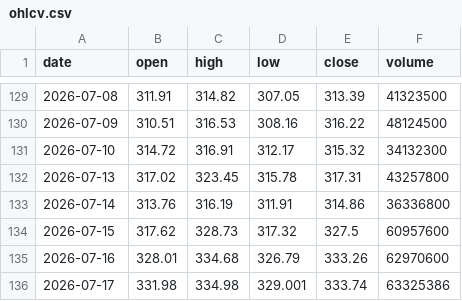
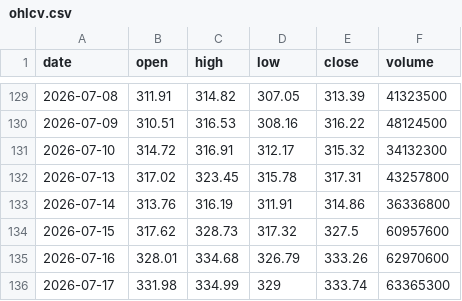
Before and after one commit to Pubmarks/datasets, a CSV file: data/stocks/AAPL/2026/ohlcv.csv, drawn as a sheet; only a part is shown, gaps mark what is left out.

```diff
--- a/data/stocks/AAPL/2026/ohlcv.csv
+++ b/data/stocks/AAPL/2026/ohlcv.csv
@@ -135,2 +135,2 @@ date,open,high,low,close,volume
 2026-07-16,328.01,334.68,326.79,333.26,62970600
-2026-07-17,331.98,334.98,329.001,333.74,63325386
+2026-07-17,331.98,334.99,329,333.74,63365300
```
Also changed, not shown: 1 other file.
